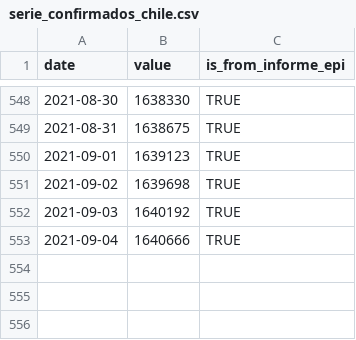
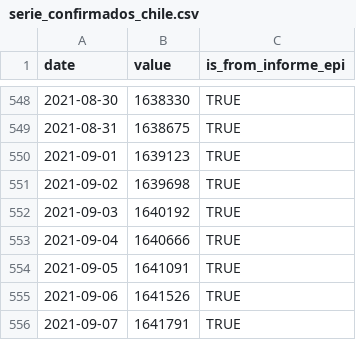
Before and after one commit to javierlopeza/datos-coronavirus-chile, a CSV file: raw_data/chile/serie_confirmados_chile.csv, drawn as a sheet; only a part is shown, gaps mark what is left out.

```diff
--- a/raw_data/chile/serie_confirmados_chile.csv
+++ b/raw_data/chile/serie_confirmados_chile.csv
@@ -553 +553,4 @@ date,value,is_from_informe_epi
 2021-09-04,1640666,TRUE
+2021-09-05,1641091,TRUE
+2021-09-06,1641526,TRUE
+2021-09-07,1641791,TRUE
```
Also changed, not shown: input_files/CasosTotalesCumulativo.csv, input_files/TotalesNacionales.csv, 5 other files.
